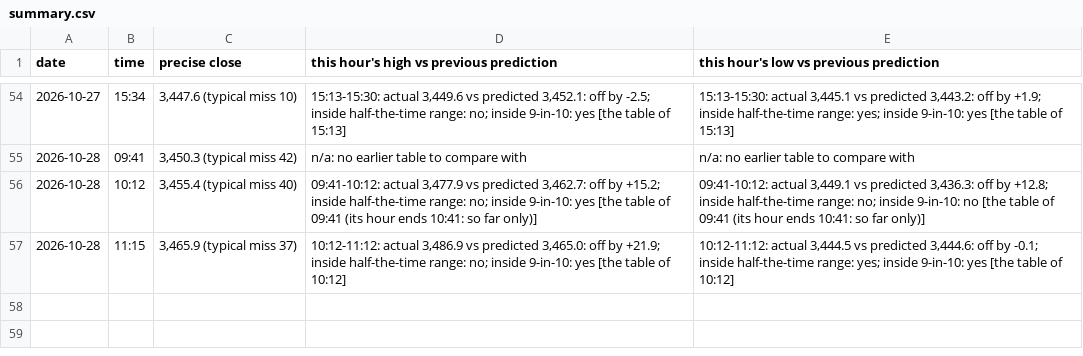
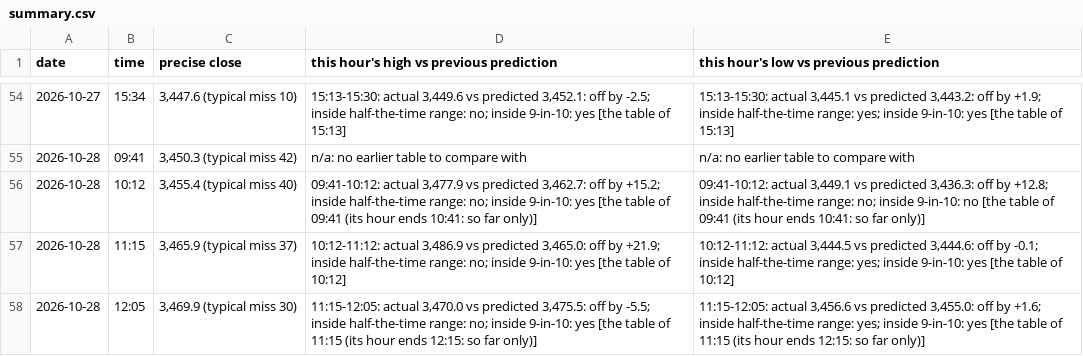
Before and after one commit to shauryaa1808g-max/pred_18, a CSV file: results/readings/summary.csv, drawn as a sheet; only a part is shown, gaps mark what is left out; the diff names each change by its address in the sheet, - before the commit and + after, or states it on an @@ line.

```diff
--- a/results/readings/summary.csv
+++ b/results/readings/summary.csv
+row 58: 2026-10-28 | 12:05 | 3,469.9 (typical miss 30) | 11:15-12:05: actual 3,470.0 vs predicted 3,475.5: off by -5.5; inside half-the-time range: no; inside 9-in-10: yes [the table of 11:15 (its hour ends 12:15: so far only)] | 11:15-12:05: actual 3,456.6 vs predicted 3,455.0: off by +1.6; inside half-the-time range: yes; inside 9-in-10: yes [the table of 11:15 (its hour ends 12:15: so far only)]
```
Also changed, not shown: results/live_hl_bars_1m.csv, results/readings/by_day/2026-10-28.csv, 3 other files.
